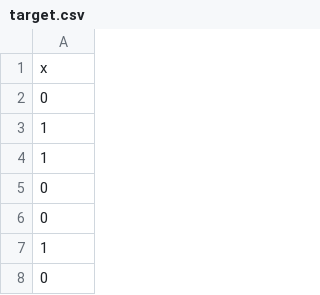
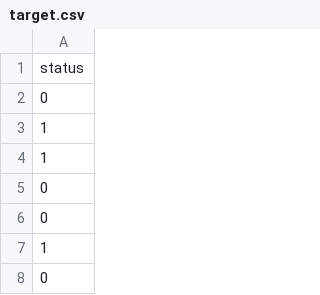
Before and after one commit to devuk0204/phishing_web, a CSV file: target.csv, drawn as a sheet; only a part is shown.

```diff
--- a/target.csv
+++ b/target.csv
@@ -1,2 +1,2 @@
-"x"
+"status"
 0
```
Also changed, not shown: 2 other files.
